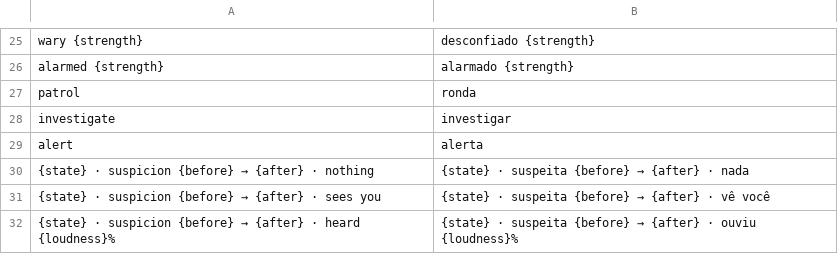
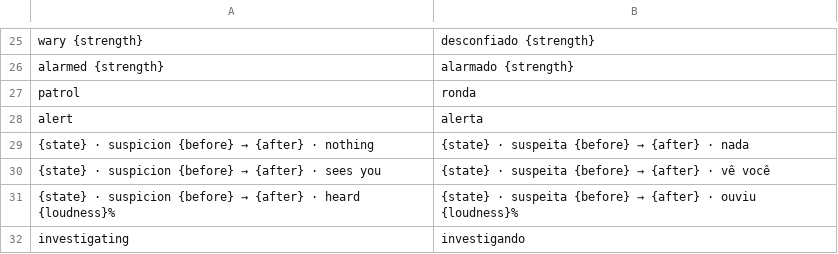
Before and after one commit to boscocp/game-ai-kit, a CSV file: godot/locale/stealth.csv, drawn as a sheet; only a part is shown, gaps mark what is left out.

```diff
--- a/godot/locale/stealth.csv
+++ b/godot/locale/stealth.csv
@@ -27,3 +27,2 @@ alarmed {strength},alarmado {strength}
 patrol,ronda
-investigate,investigar
 alert,alerta
@@ -32 +31,2 @@ alert,alerta
 {state} · suspicion {before} → {after} · heard {loudness}%,{state} · suspeita {before} → {after} · ouviu {loudness}%
+investigating,investigando
```
Also changed, not shown: godot/locale/demo_behaviour.csv, godot/locale/tactical.csv, 22 other files.
